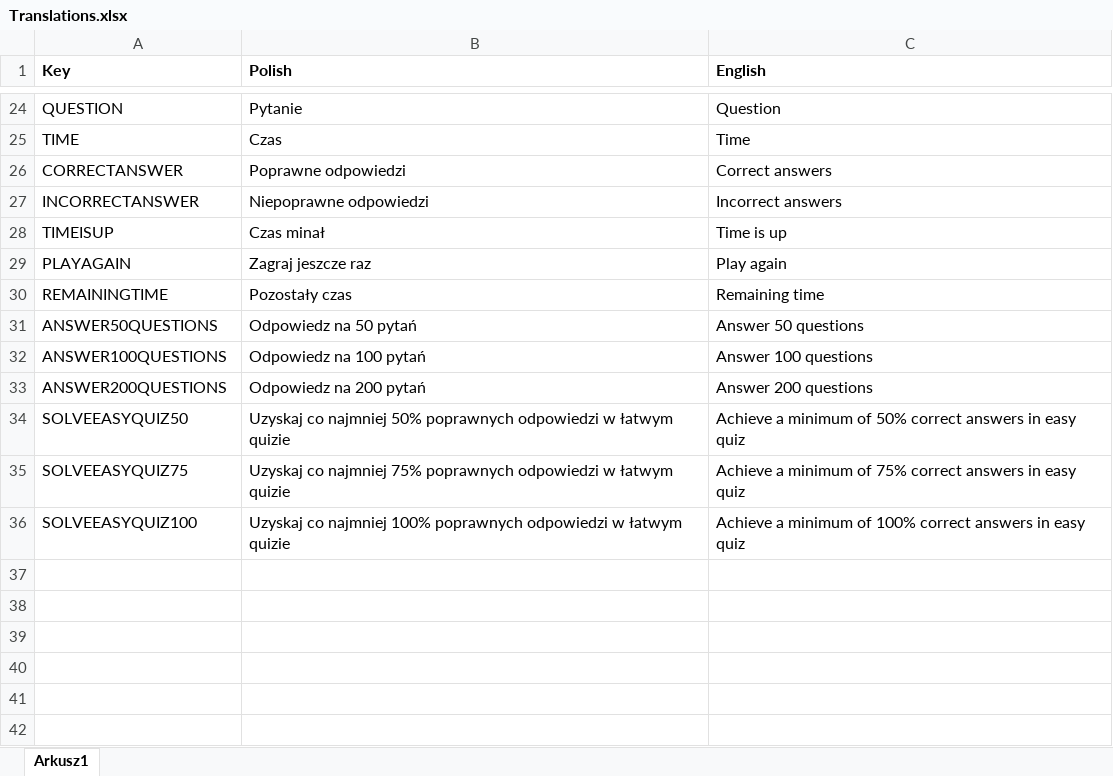
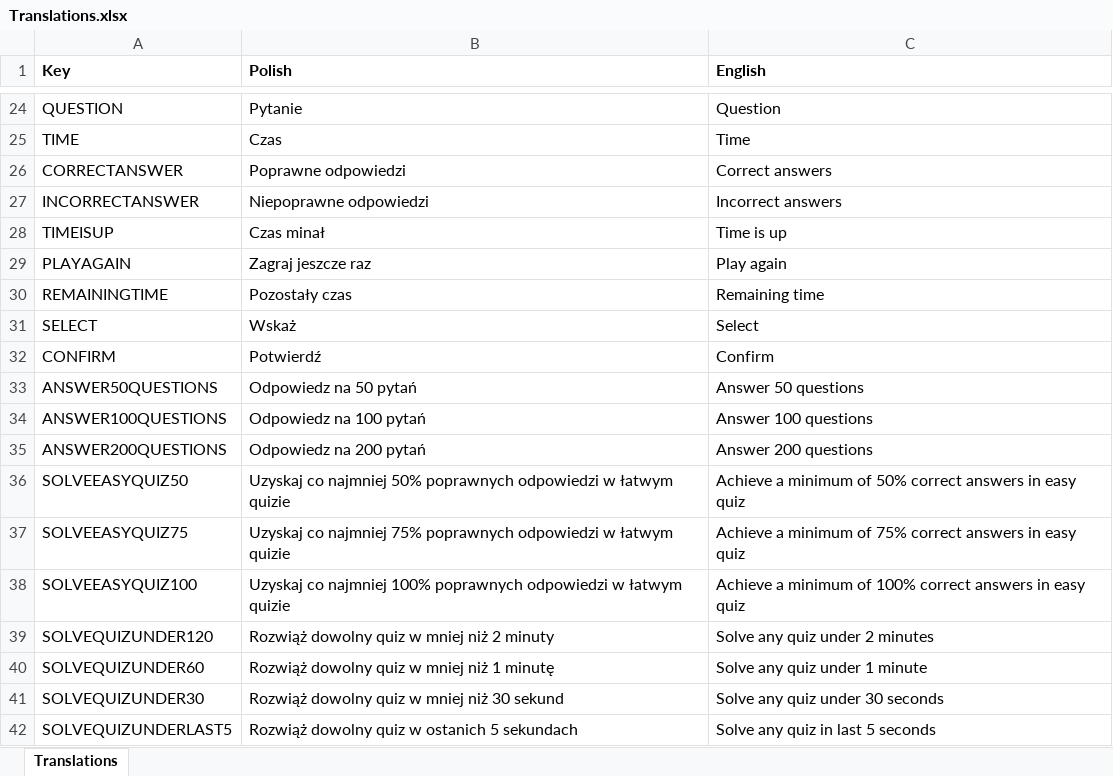
Before and after one commit to DudekKonrad/Learn-Knee, an Excel workbook: Assets/Resources/CSV/Translations.xlsx, sheet Translations, drawn as a sheet; only a part is shown, gaps mark what is left out; values as stored, in another font and other column widths than the file's, no borders; the diff names each change by its address in the sheet, - before the commit and + after, or states it on an @@ line.

Commit message:
Added new achievements and translations

```diff
--- a/Assets/Resources/CSV/Translations.xlsx (sheet Translations)
+++ b/Assets/Resources/CSV/Translations.xlsx (sheet Translations)
-sheet tab: Arkusz1
+sheet tab: Translations
+row 31: SELECT | Wskaż | Select
+row 32: CONFIRM | Potwierdź | Confirm
+row 39: SOLVEQUIZUNDER120 | Rozwiąż dowolny quiz w mniej niż 2 minuty | Solve any quiz under 2 minutes
+row 40: SOLVEQUIZUNDER60 | Rozwiąż dowolny quiz w mniej niż 1 minutę | Solve any quiz under 1 minute
+row 41: SOLVEQUIZUNDER30 | Rozwiąż dowolny quiz w mniej niż 30 sekund | Solve any quiz under 30 seconds
+row 42: SOLVEQUIZUNDERLAST5 | Rozwiąż dowolny quiz w ostanich 5 sekundach | Solve any quiz in last 5 seconds
```
Also changed, not shown: 9 other files.
